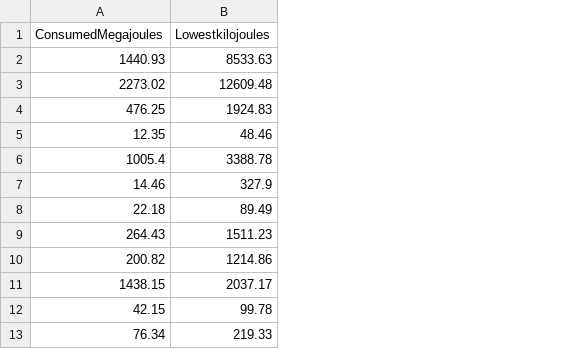
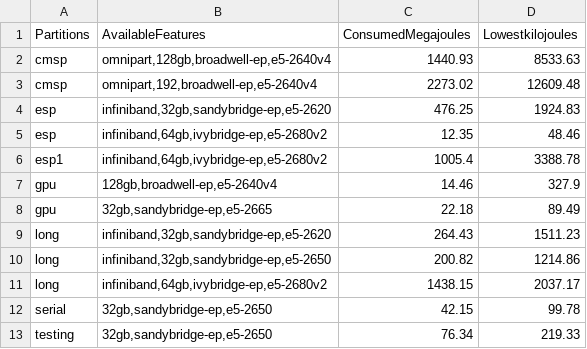
Before and after one commit to hibozzy18/argo, a CSV file: partition_feature.csv, drawn as a sheet; the diff names each change by its address in the sheet, - before the commit and + after, or states it on an @@ line.

Commit message:
add markdown feature table

```diff
--- a/partition_feature.csv
+++ b/partition_feature.csv
+column A (Partitions), rows 2-13: cmsp | cmsp | esp | esp | esp1 | gpu | gpu | long | long | long | serial | testing
+column B (AvailableFeatures), rows 2-13: omnipart,128gb,broadwell-ep,e5-2640v4 | omnipart,192,broadwell-ep,e5-2640v4 | infiniband,32gb,sandybridge-ep,e5-2620 | infiniband,64gb,ivybridge-ep,e5-2680v2 | infiniband,64gb,ivybridge-ep,e5-2680v2 | 128gb,broadwell-ep,e5-2640v4 | 32gb,sandybridge-ep,e5-2665 | infiniband,32gb,sandybridge-ep,e5-2620 | infiniband,32gb,sandybridge-ep,e5-2650 | infiniband,64gb,ivybridge-ep,e5-2680v2 | 32gb,sandybridge-ep,e5-2650 | 32gb,sandybridge-ep,e5-2650
```
Also changed, not shown: 2 other files.
